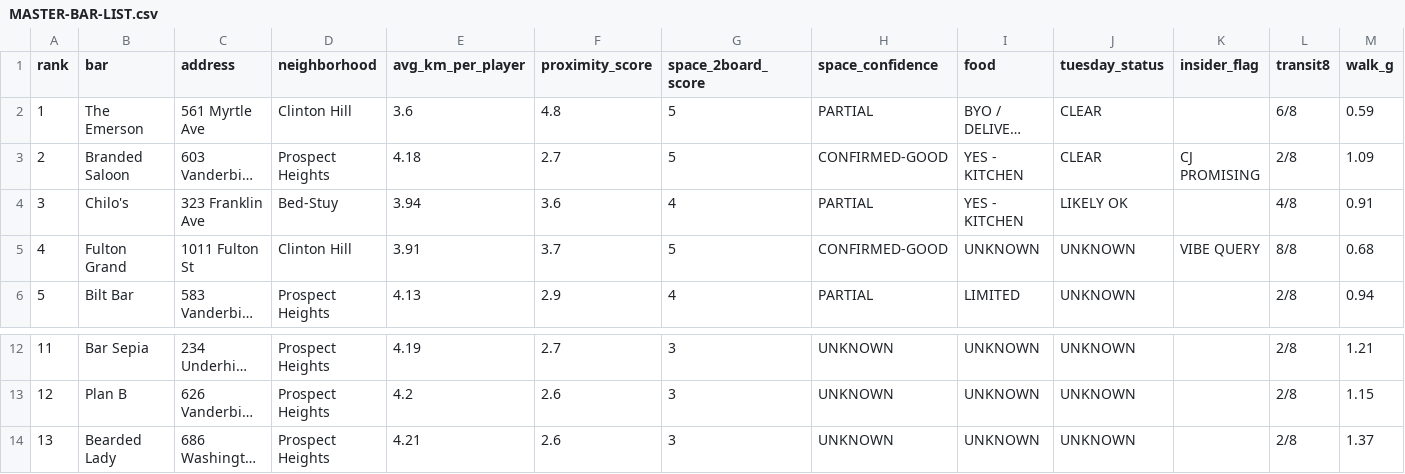
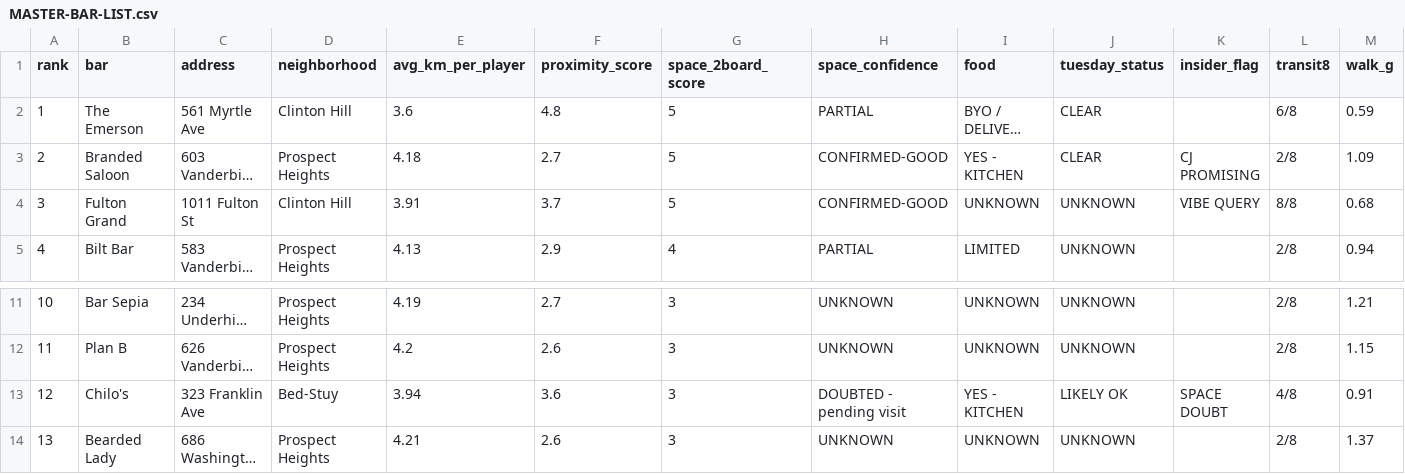
Before and after one commit to cjpospisil20/bedstuy-bullseye, a CSV file: MASTER-BAR-LIST.csv, drawn as a sheet; only a part is shown, gaps mark what is left out; long unchanged cells end in …; removed rows and columns are numbered as before the commit, all else as after; rows hold the shown columns only; the diff names each change by its address in the sheet, - before the commit and + after, or states it on an @@ line.

```diff
--- a/MASTER-BAR-LIST.csv
+++ b/MASTER-BAR-LIST.csv
-row 4: 3 | Chilo's | 323 Franklin Ave | Bed-Stuy | 3.94 | 3.6 | 4 | PARTIAL | YES - KITCHEN | LIKELY OK |  | 4/8 | 0.91
@@ column A (rank) renumbered between rows 4 and 12 @@
+row 13: 12 | Chilo's | 323 Franklin Ave | Bed-Stuy | 3.94 | 3.6 | 3 | DOUBTED - pending visit | YES - KITCHEN | LIKELY OK | SPACE DOUBT | 4/8 | 0.91
```
Also changed, not shown: 2 other files.
